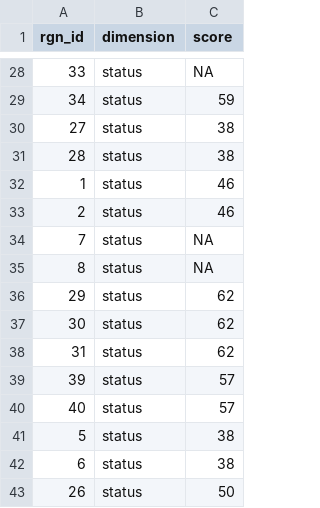
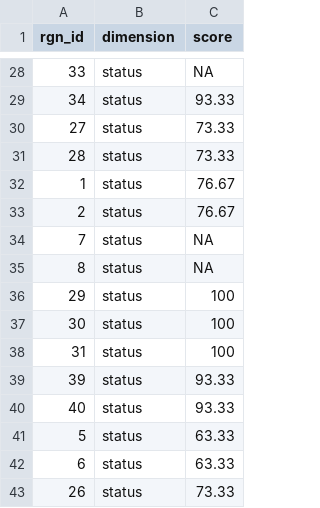
Before and after one commit to OHI-Science/bhi-prep, a CSV file: layers/ao_stock_status_bhi2019.csv, drawn as a sheet; only a part is shown, gaps mark what is left out; the diff covers the shown part only.

```diff
--- a/layers/ao_stock_status_bhi2019.csv
+++ b/layers/ao_stock_status_bhi2019.csv
@@ -29,5 +29,5 @@
-34,"status",59
-27,"status",38
-28,"status",38
-1,"status",46
-2,"status",46
+34,status,93.33
+27,status,73.33
+28,status,73.33
+1,status,76.67
+2,status,76.67
@@ -36,8 +36,8 @@
-29,"status",62
-30,"status",62
-31,"status",62
-39,"status",57
-40,"status",57
-5,"status",38
-6,"status",38
-26,"status",50
+29,status,100
+30,status,100
+31,status,100
+39,status,93.33
+40,status,93.33
+5,status,63.33
+6,status,63.33
+26,status,73.33
```
Also changed, not shown: 17 edited cells elsewhere in this file, layers/ao_stock_slope_bhi2019.csv, 1 other file.
